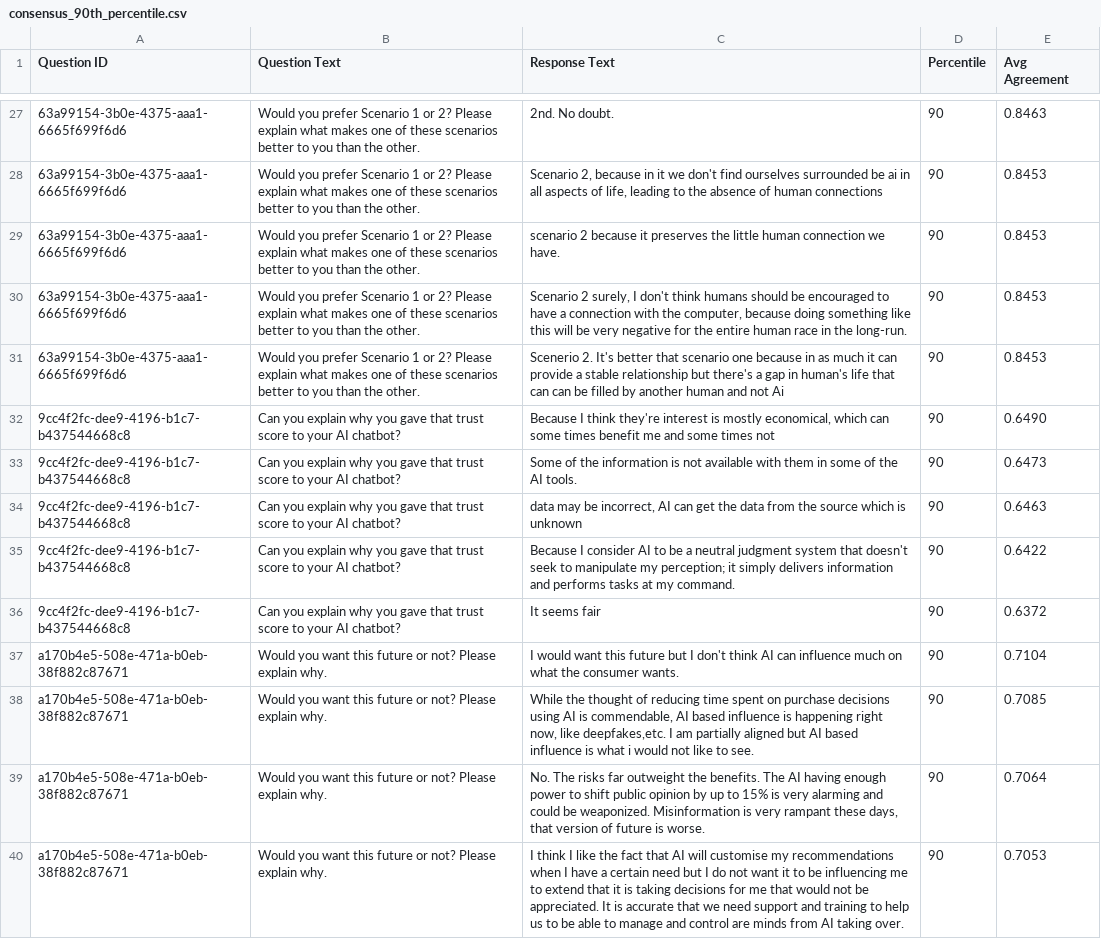
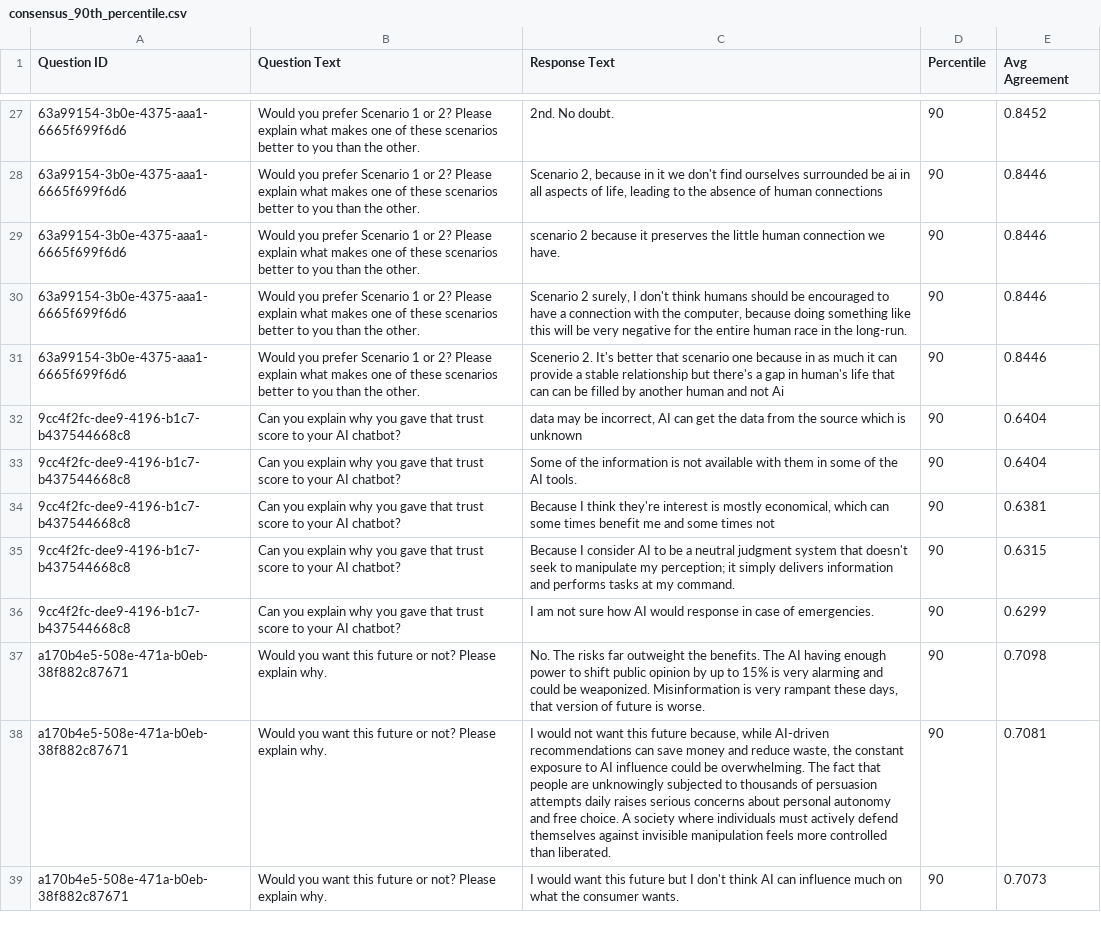
Before and after one commit to tripledoublev/global-dialogues, a CSV file: analysis_output/GD3/consensus/consensus_90th_percentile.csv, drawn as a sheet; only a part is shown, gaps mark what is left out; removed rows and columns are numbered as before the commit, all else as after; the diff covers the shown part only; the diff names each change by its address in the sheet, - before the commit and + after, or states it on an @@ line.

```diff
--- a/analysis_output/GD3/consensus/consensus_90th_percentile.csv
+++ b/analysis_output/GD3/consensus/consensus_90th_percentile.csv
-E27 (Avg Agreement): 0.8463
+E27 (Avg Agreement): 0.8452
-E28:E31 (Avg Agreement): 0.8453
+E28:E31 (Avg Agreement): 0.8446
-C32 (Response Text): Because I think they're interest is mostly economical, which can some times benefit me and some times not
+C32 (Response Text): data may be incorrect, AI can get the data from the source which is unknown
-E32 (Avg Agreement): 0.6490
+E32 (Avg Agreement): 0.6404
-E33 (Avg Agreement): 0.6473
+E33 (Avg Agreement): 0.6404
-C34 (Response Text): data may be incorrect, AI can get the data from the source which is unknown
+C34 (Response Text): Because I think they're interest is mostly economical, which can some times benefit me and some times not
-E34 (Avg Agreement): 0.6463
+E34 (Avg Agreement): 0.6381
-E35 (Avg Agreement): 0.6422
+E35 (Avg Agreement): 0.6315
-C36 (Response Text): It seems fair
+C36 (Response Text): I am not sure how AI would response in case of emergencies.
-E36 (Avg Agreement): 0.6372
+E36 (Avg Agreement): 0.6299
-row 37: a170b4e5-508e-471a-b0eb-38f882c87671 | Would you want this future or not? Please explain why. | I would want this future but I don't think AI can influence much on what the consumer wants. | 90 | 0.7104
-row 38: a170b4e5-508e-471a-b0eb-38f882c87671 | Would you want this future or not? Please explain why. | While the thought of reducing time spent on purchase decisions using AI is commendable, AI based influence is happening right now, like deepfakes,etc. I am partially aligned but AI based influence is what i would not like to see. | 90 | 0.7085
-E37 (Avg Agreement): 0.7064
+E37 (Avg Agreement): 0.7098
-C38 (Response Text): I think I like the fact that AI will customise my recommendations when I have a certain need but I do not want it to be influencing me to extend that it is taking decisions for me that would not be appreciated. It is accurate that we need support and training to help us to be able to manage and control are minds from AI taking over.
+C38 (Response Text): I would not want this future because, while AI-driven recommendations can save money and reduce waste, the constant exposure to AI influence could be overwhelming. The fact that people are unknowingly subjected to thousands of persuasion attempts daily raises serious concerns about personal autonomy and free choice. A society where individuals must actively defend themselves against invisible manipulation feels more controlled than liberated.
-E38 (Avg Agreement): 0.7053
+E38 (Avg Agreement): 0.7081
+row 39: a170b4e5-508e-471a-b0eb-38f882c87671 | Would you want this future or not? Please explain why. | I would want this future but I don't think AI can influence much on what the consumer wants. | 90 | 0.7073
```
Also changed, not shown: 11 added rows, 10 removed rows and 58 edited cells elsewhere in this file, analysis_output/GD3/consensus/consensus_100th_percentile.csv, analysis_output/GD3/consensus/consensus_95th_percentile.csv, 2 other files.
